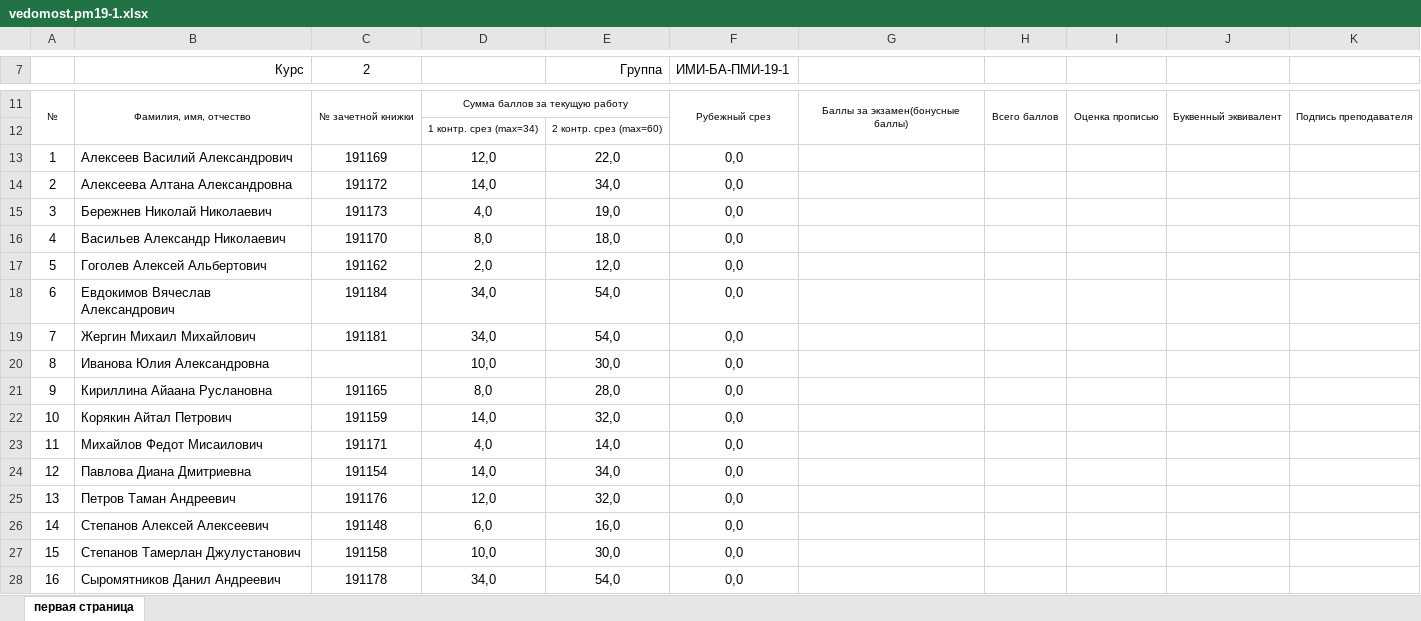
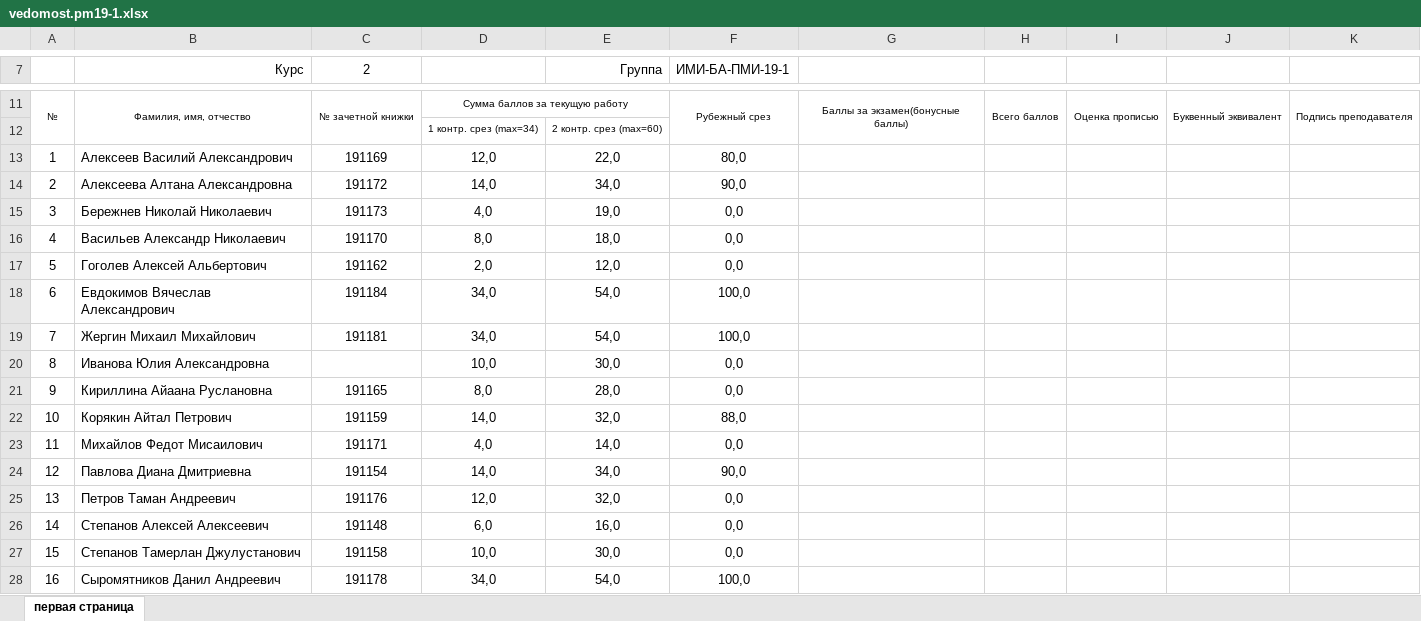
Before and after one commit to haska87/pm-19, an Excel workbook: vedomost.pm19-1.xlsx, sheet первая страница, drawn as a sheet; only a part is shown, gaps mark what is left out; values as stored, in another font and other column widths than the file's, no borders; the diff names each change by its address in the sheet, - before the commit and + after, or states it on an @@ line.

```diff
--- a/vedomost.pm19-1.xlsx (sheet первая страница)
+++ b/vedomost.pm19-1.xlsx (sheet первая страница)
-F13 (ИМИ-БА-ПМИ-19-1): 0,0
+F13 (ИМИ-БА-ПМИ-19-1): 80,0
-F14 (ИМИ-БА-ПМИ-19-1): 0,0
+F14 (ИМИ-БА-ПМИ-19-1): 90,0
-F18:F19 (ИМИ-БА-ПМИ-19-1): 0,0
+F18:F19 (ИМИ-БА-ПМИ-19-1): 100,0
-F22 (ИМИ-БА-ПМИ-19-1): 0,0
+F22 (ИМИ-БА-ПМИ-19-1): 88,0
-F24 (ИМИ-БА-ПМИ-19-1): 0,0
+F24 (ИМИ-БА-ПМИ-19-1): 90,0
-F28 (ИМИ-БА-ПМИ-19-1): 0,0
+F28 (ИМИ-БА-ПМИ-19-1): 100,0
```
Also changed, not shown: vedomost.pm19-2.xlsx, ПМИ-19.xlsx.
